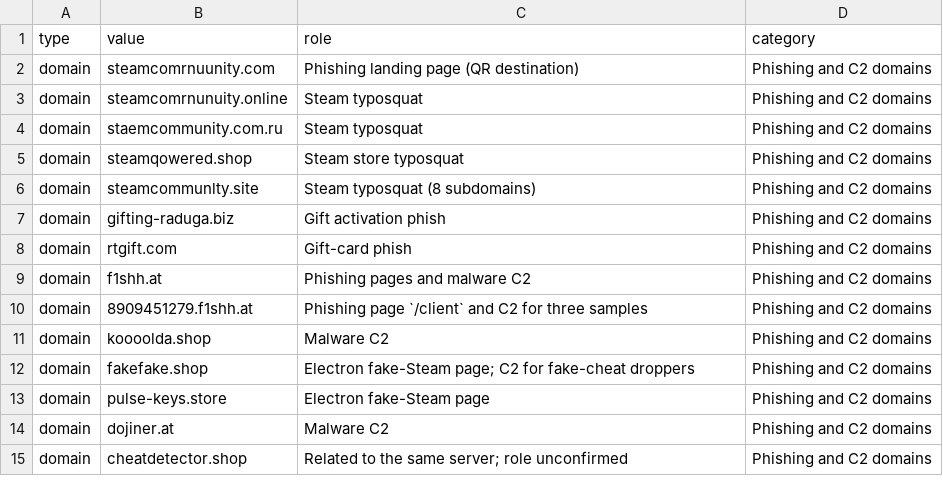
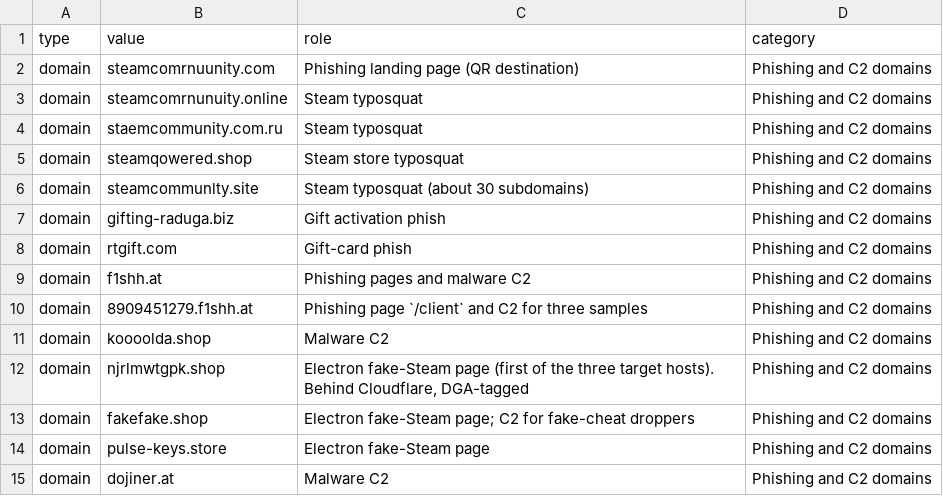
Before and after one commit to 0xcaecffd/cord-reports, a CSV file: reports/2026-10-steam-lure/iocs.csv, drawn as a sheet; only a part is shown; the shorter side is filled out with more unchanged rows; the diff covers the shown part only.

```diff
--- a/reports/2026-10-steam-lure/iocs.csv
+++ b/reports/2026-10-steam-lure/iocs.csv
@@ -5,3 +5,3 @@ domain,staemcommunity.com.ru,Steam typosquat,Phishing and C2 domains
 domain,steamqowered.shop,Steam store typosquat,Phishing and C2 domains
-domain,steamcommunlty.site,Steam typosquat (8 subdomains),Phishing and C2 domains
+domain,steamcommunlty.site,Steam typosquat (about 30 subdomains),Phishing and C2 domains
 domain,gifting-raduga.biz,Gift activation phish,Phishing and C2 domains
@@ -11,2 +11,3 @@ domain,8909451279.f1shh.at,Phishing page `/client` and C2 for three samples,Phis
 domain,koooolda.shop,Malware C2,Phishing and C2 domains
+domain,njrlmwtgpk.shop,"Electron fake-Steam page (first of the three target hosts). Behind Cloudflare, DGA-tagged",Phishing and C2 domains
 domain,fakefake.shop,Electron fake-Steam page; C2 for fake-cheat droppers,Phishing and C2 domains
```
Also changed, not shown: 6 added rows and 12 edited cells elsewhere in this file, 18 other files.
